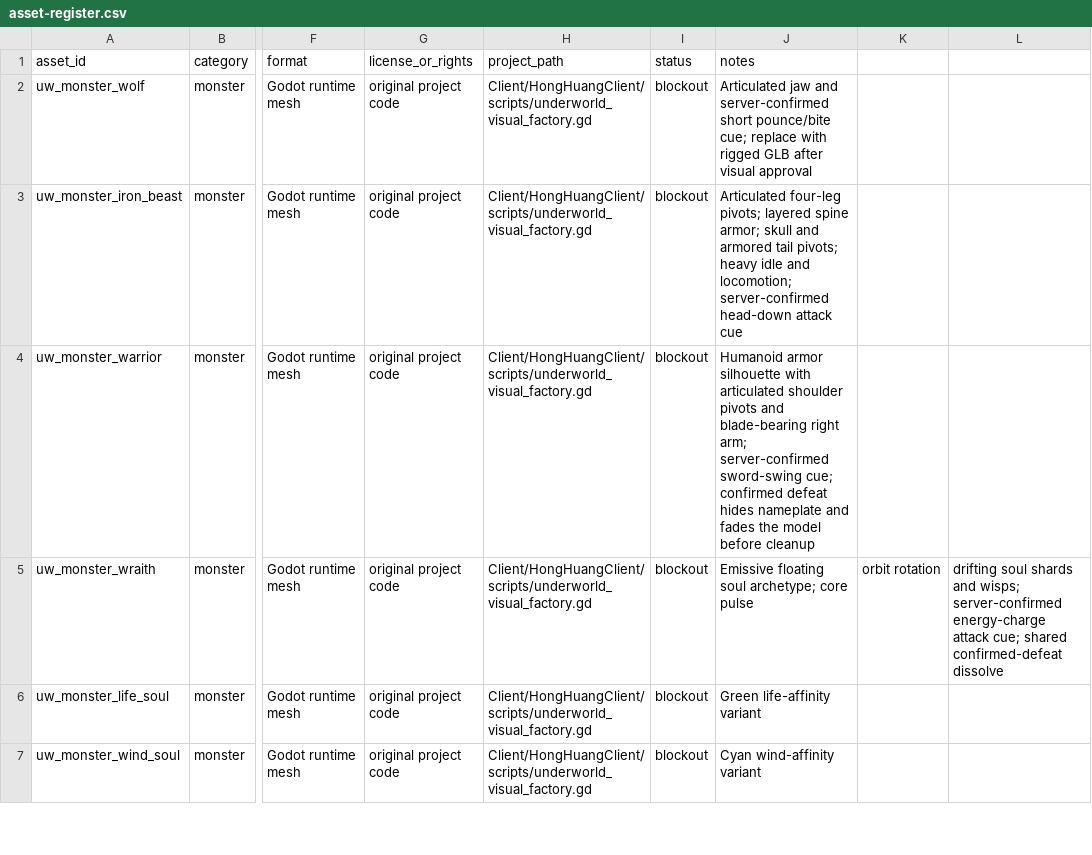
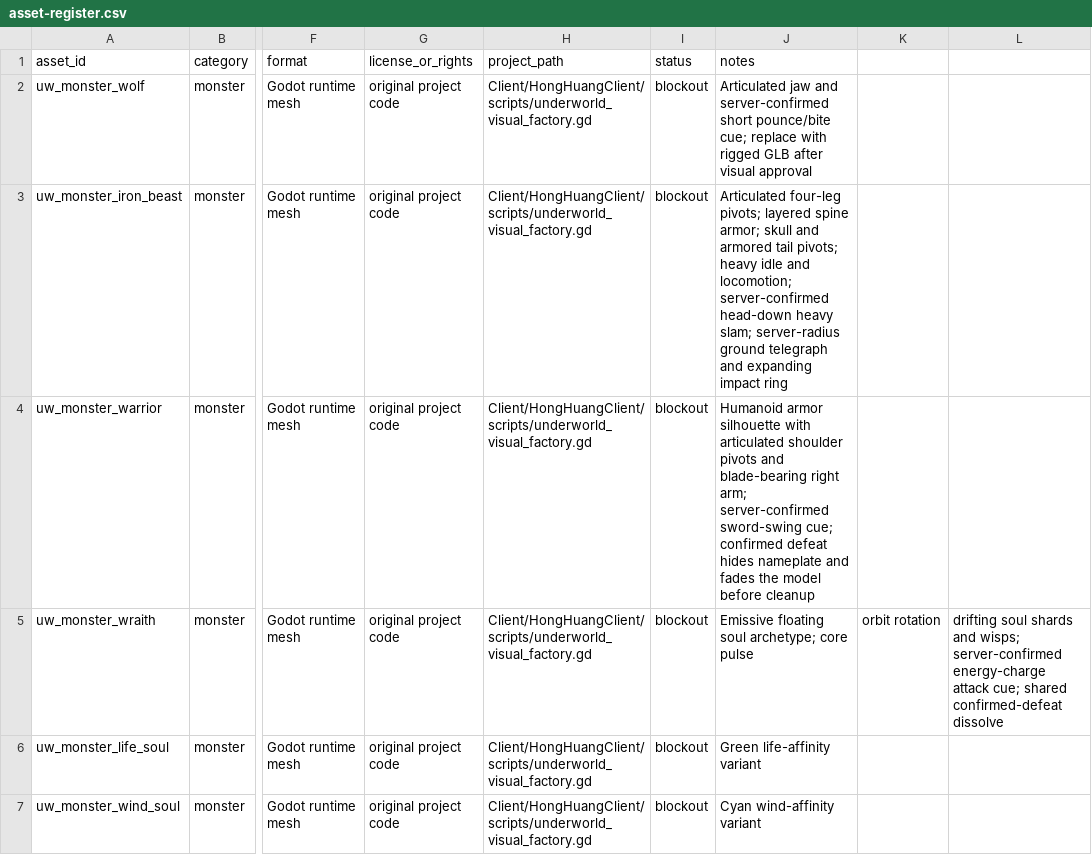
Before and after one commit to lxffife/HongHuangWorld, a CSV file: Client/HongHuangClient/assets/3d/asset-register.csv, drawn as a sheet; only a part is shown, gaps mark what is left out; the diff names each change by its address in the sheet, - before the commit and + after, or states it on an @@ line.

Commit message:
Register iron beast ground slam visual effects

```diff
--- a/Client/HongHuangClient/assets/3d/asset-register.csv
+++ b/Client/HongHuangClient/assets/3d/asset-register.csv
-J3 (notes): …server-confirmed head-down attack cue
+J3 (notes): …server-confirmed head-down heavy slam; server-radius ground telegraph and expanding impact ring
```
